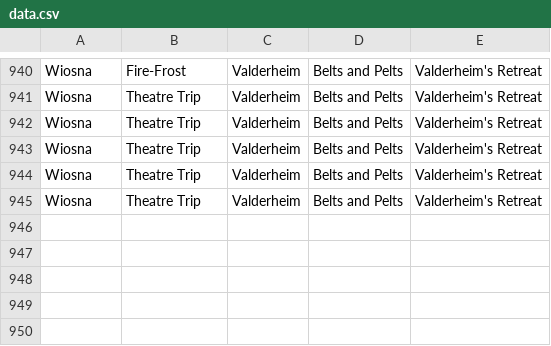
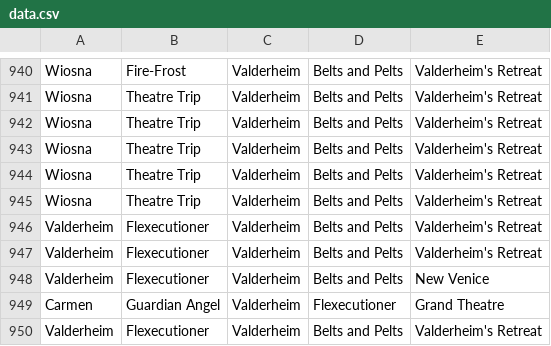
Before and after one commit to MattBrettGames/MagicTheBladdering, a CSV file: FunGame/Assets/Reports/data.csv, drawn as a sheet; only a part is shown, gaps mark what is left out.

Commit message:
game better

```diff
--- a/FunGame/Assets/Reports/data.csv
+++ b/FunGame/Assets/Reports/data.csv
@@ -945 +945,6 @@ Wiosna,Theatre Trip,Valderheim,Belts and Pelts,Valderheim's Retreat
 Wiosna,Theatre Trip,Valderheim,Belts and Pelts,Valderheim's Retreat
+Valderheim,Flexecutioner,Valderheim,Belts and Pelts,Valderheim's Retreat
+Valderheim,Flexecutioner,Valderheim,Belts and Pelts,Valderheim's Retreat
+Valderheim,Flexecutioner,Valderheim,Belts and Pelts,New Venice
+Carmen,Guardian Angel,Valderheim,Flexecutioner,Grand Theatre
+Valderheim,Flexecutioner,Valderheim,Belts and Pelts,Valderheim's Retreat
```
Also changed, not shown: 8 other files.
